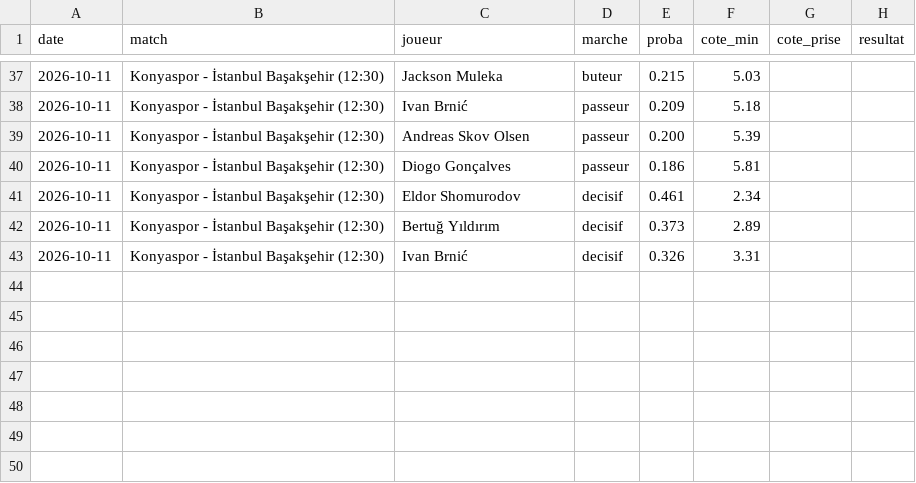
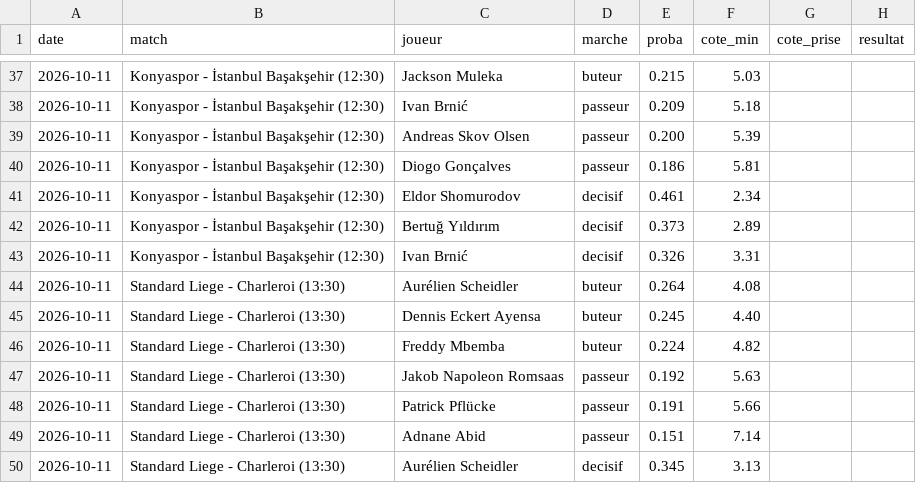
Before and after one commit to helius878/tips-foot, a CSV file: data/journal.csv, drawn as a sheet; only a part is shown, gaps mark what is left out; the diff names each change by its address in the sheet, - before the commit and + after, or states it on an @@ line.

```diff
--- a/data/journal.csv
+++ b/data/journal.csv
+row 44: 2026-10-11 | Standard Liege - Charleroi (13:30) | Aurélien Scheidler | buteur | 0.264 | 4.08
+row 45: 2026-10-11 | Standard Liege - Charleroi (13:30) | Dennis Eckert Ayensa | buteur | 0.245 | 4.40
+row 46: 2026-10-11 | Standard Liege - Charleroi (13:30) | Freddy Mbemba | buteur | 0.224 | 4.82
+row 47: 2026-10-11 | Standard Liege - Charleroi (13:30) | Jakob Napoleon Romsaas | passeur | 0.192 | 5.63
+row 48: 2026-10-11 | Standard Liege - Charleroi (13:30) | Patrick Pflücke | passeur | 0.191 | 5.66
+row 49: 2026-10-11 | Standard Liege - Charleroi (13:30) | Adnane Abid | passeur | 0.151 | 7.14
+row 50: 2026-10-11 | Standard Liege - Charleroi (13:30) | Aurélien Scheidler | decisif | 0.345 | 3.13
```
Also changed, not shown: 2 other files.
